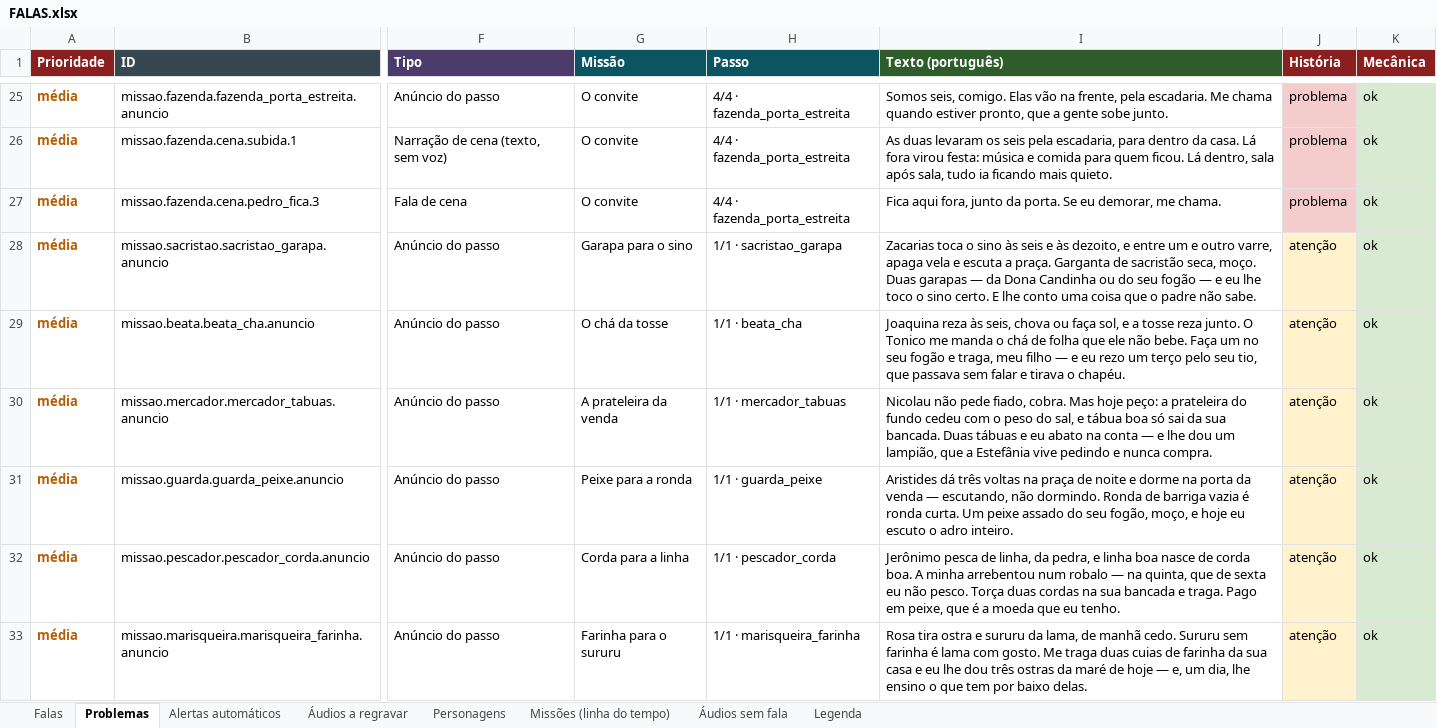
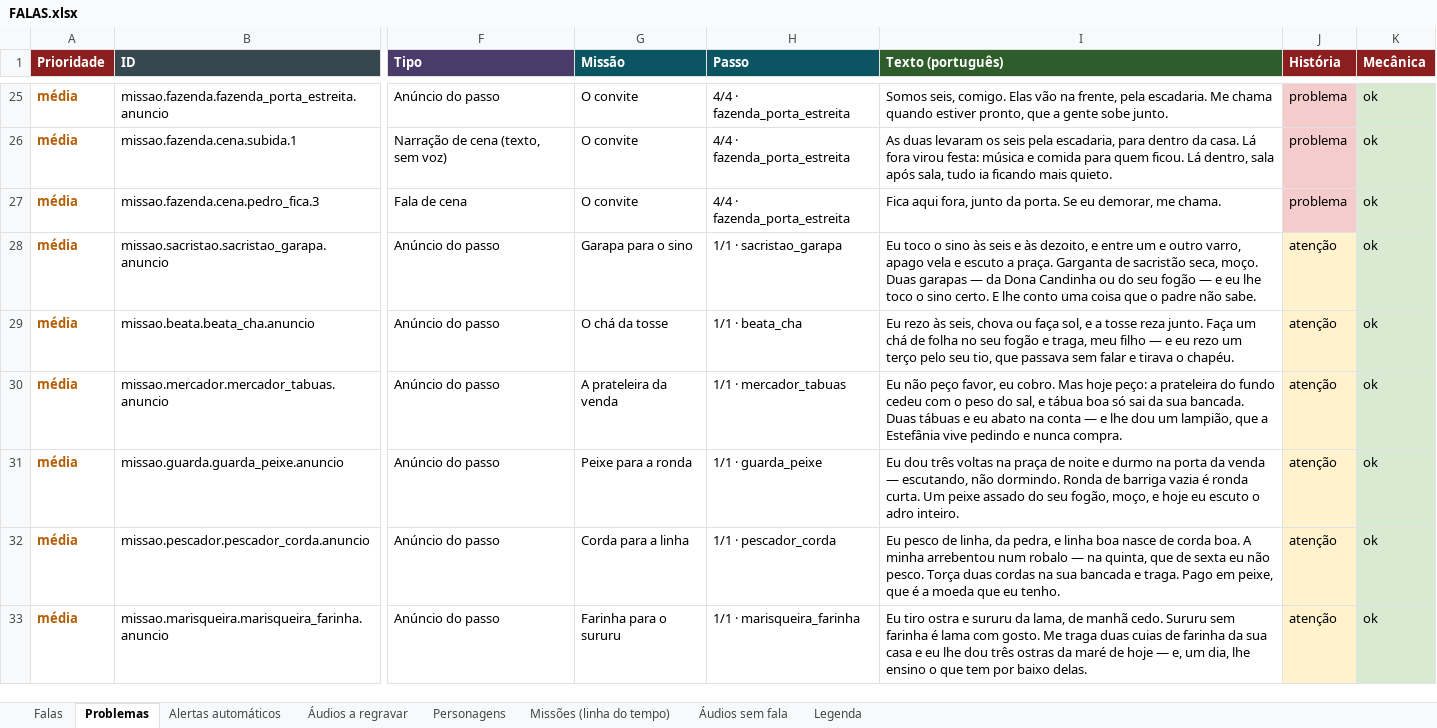
Before and after one commit to acentauric/myths-valley-3d, an Excel workbook: docs/falas/FALAS.xlsx, sheet Problemas, drawn as a sheet; only a part is shown, gaps mark what is left out; values as stored, in another font and other column widths than the file's, no borders; the diff covers the shown part only; the diff names each change by its address in the sheet, - before the commit and + after, or states it on an @@ line.

```diff
--- a/docs/falas/FALAS.xlsx (sheet Problemas)
+++ b/docs/falas/FALAS.xlsx (sheet Problemas)
-I28 (Texto (português)): Zacarias toca o sino às seis e às dezoito, e entre um e outro varre, apaga vela e escuta a praça.…
+I28 (Texto (português)): Eu toco o sino às seis e às dezoito, e entre um e outro varro, apago vela e escuto a praça.…
-I29 (Texto (português)): Joaquina reza às seis, chova ou faça sol, e a tosse reza junto. O Tonico me manda o chá de folha que ele não bebe. Faça um no seu…
+I29 (Texto (português)): Eu rezo às seis, chova ou faça sol, e a tosse reza junto. Faça um chá de folha no seu…
-I30 (Texto (português)): Nicolau não pede fiado, cobra. Mas hoje…
+I30 (Texto (português)): Eu não peço favor, eu cobro. Mas hoje…
-I31 (Texto (português)): Aristides dá três voltas na praça de noite e dorme na porta…
+I31 (Texto (português)): Eu dou três voltas na praça de noite e durmo na porta…
-I32 (Texto (português)): Jerônimo pesca de linha,…
+I32 (Texto (português)): Eu pesco de linha,…
-I33 (Texto (português)): Rosa tira ostra e…
+I33 (Texto (português)): Eu tiro ostra e…
```
Also changed, not shown: 15 edited cells elsewhere in this sheet, sheet Falas, sheet Alertas automáticos, sheet Missões (linha do tempo), sheet Personagens, 22 other files.
